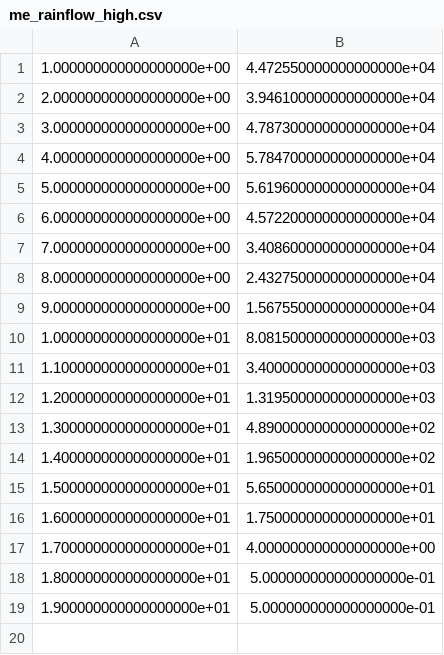
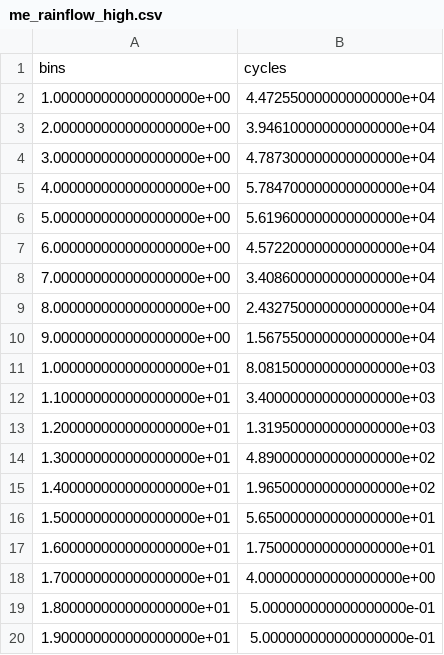
Before and after one commit to Fredzlew/Digital-Twin, a CSV file: src/Fatique/Rainflow_data/me_rainflow_high.csv, drawn as a sheet.

```diff
--- a/src/Fatique/Rainflow_data/me_rainflow_high.csv
+++ b/src/Fatique/Rainflow_data/me_rainflow_high.csv
@@ -1 +1,2 @@
+bins;cycles
 1.000000000000000000e+00;4.472550000000000000e+04
```
Also changed, not shown: src/Fatique/Rainflow_data/me_rainflow_nodamp.csv, src/Fatique/Rainflow_data/pr_rainflow_high.csv, 56 other files.
